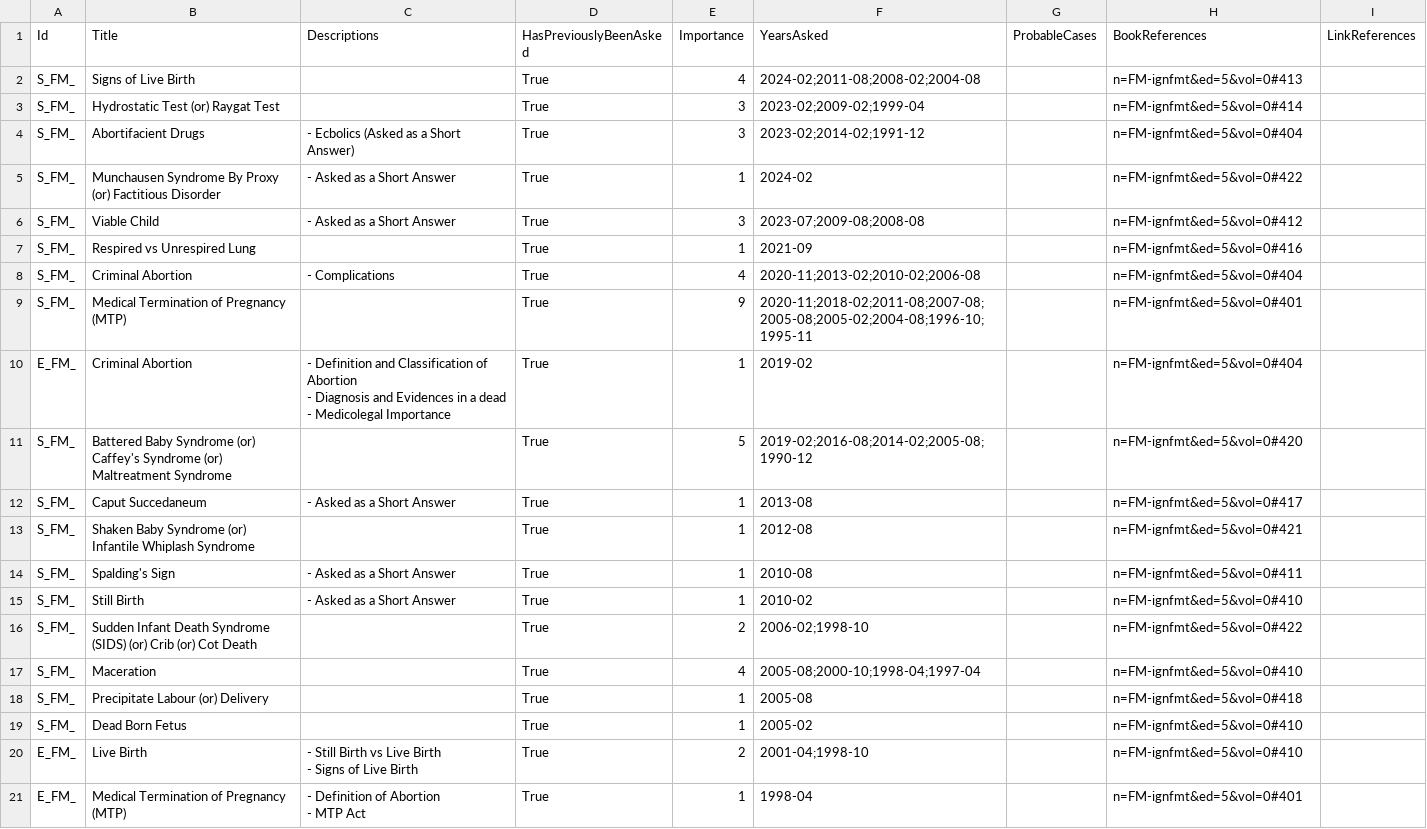
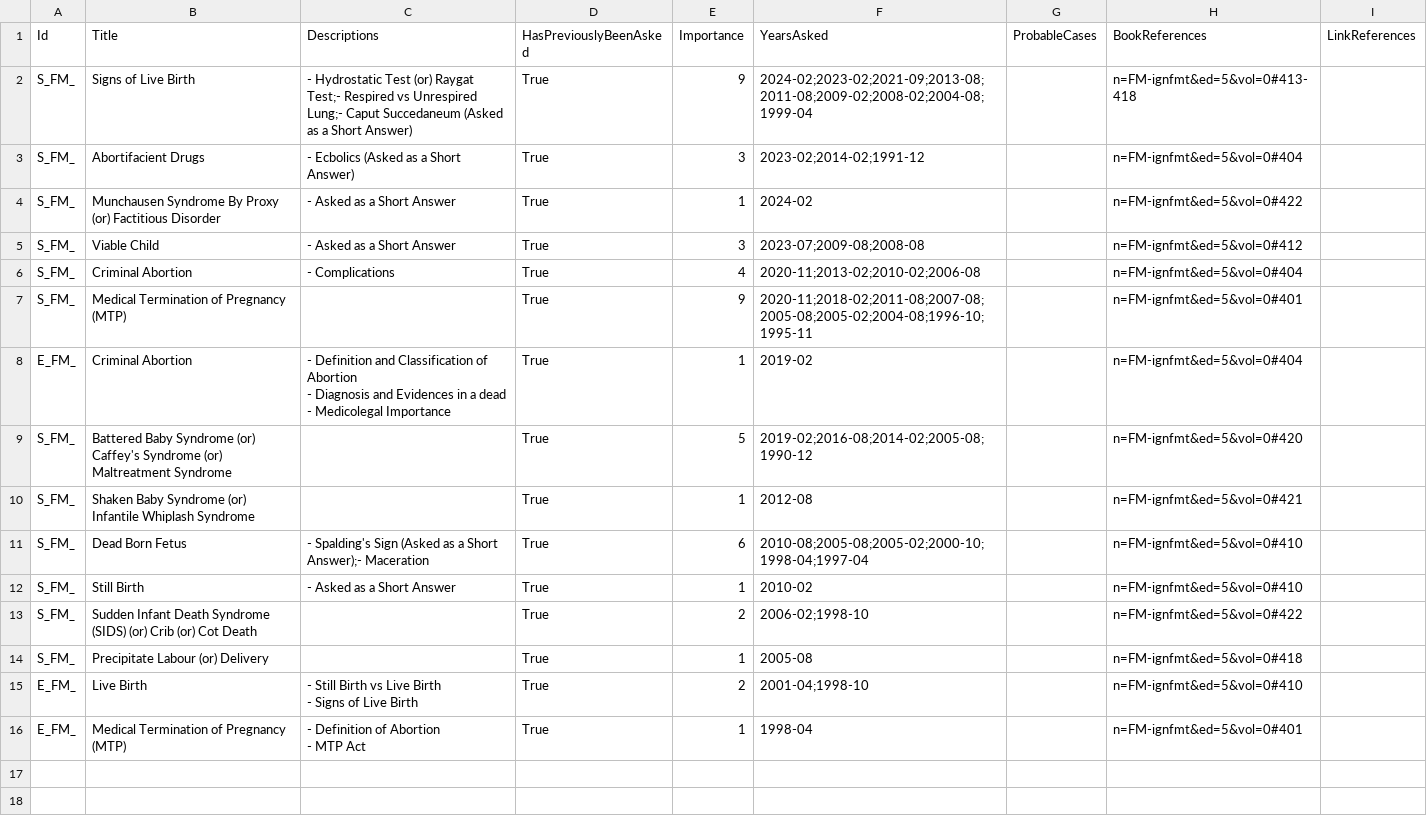
Before and after one commit to symptum/Symptum.Data, a CSV file: src/Symptum.Data/Subjects/Forensic Medicine/Question Bank/Paper 0/Abortion and Infant Deaths.csv, drawn as a sheet.

```diff
--- a/src/Symptum.Data/Subjects/Forensic Medicine/Question Bank/Paper 0/Abortion and Infant Deaths.csv
+++ b/src/Symptum.Data/Subjects/Forensic Medicine/Question Bank/Paper 0/Abortion and Infant Deaths.csv
@@ -1,4 +1,3 @@
 Id,Title,Descriptions,HasPreviouslyBeenAsked,Importance,YearsAsked,ProbableCases,BookReferences,LinkReferences
-S_FM_,Signs of Live Birth,,True,4,2024-02;2011-08;2008-02;2004-08,,n=FM-ignfmt&ed=5&vol=0#413,
-S_FM_,Hydrostatic Test (or) Raygat Test,,True,3,2023-02;2009-02;1999-04,,n=FM-ignfmt&ed=5&vol=0#414,
+S_FM_,Signs of Live Birth,- Hydrostatic Test (or) Raygat Test;- Respired vs Unrespired Lung;- Caput Succedaneum (Asked as a Short Answer),True,9,2024-02;2023-02;2021-09;2013-08;2011-08;2009-02;2008-02;2004-08;1999-04,,n=FM-ignfmt&ed=5&vol=0#413-418,
 S_FM_,Abortifacient Drugs,- Ecbolics (Asked as a Short Answer),True,3,2023-02;2014-02;1991-12,,n=FM-ignfmt&ed=5&vol=0#404,
@@ -6,3 +5,2 @@ S_FM_,Munchausen Syndrome By Proxy (or) Factitious Disorder,- Asked as a Short A
 S_FM_,Viable Child,- Asked as a Short Answer,True,3,2023-07;2009-08;2008-08,,n=FM-ignfmt&ed=5&vol=0#412,
-S_FM_,Respired vs Unrespired Lung,,True,1,2021-09,,n=FM-ignfmt&ed=5&vol=0#416,
 S_FM_,Criminal Abortion,- Complications,True,4,2020-11;2013-02;2010-02;2006-08,,n=FM-ignfmt&ed=5&vol=0#404,
@@ -13,10 +11,7 @@ E_FM_,Criminal Abortion,"- Definition and Classification of Abortion
 S_FM_,Battered Baby Syndrome (or) Caffey's Syndrome (or) Maltreatment Syndrome,,True,5,2019-02;2016-08;2014-02;2005-08;1990-12,,n=FM-ignfmt&ed=5&vol=0#420,
-S_FM_,Caput Succedaneum,- Asked as a Short Answer,True,1,2013-08,,n=FM-ignfmt&ed=5&vol=0#417,
 S_FM_,Shaken Baby Syndrome (or) Infantile Whiplash Syndrome,,True,1,2012-08,,n=FM-ignfmt&ed=5&vol=0#421,
-S_FM_,Spalding's Sign,- Asked as a Short Answer,True,1,2010-08,,n=FM-ignfmt&ed=5&vol=0#411,
+S_FM_,Dead Born Fetus,- Spalding's Sign (Asked as a Short Answer);- Maceration,True,6,2010-08;2005-08;2005-02;2000-10;1998-04;1997-04,,n=FM-ignfmt&ed=5&vol=0#410,
 S_FM_,Still Birth,- Asked as a Short Answer,True,1,2010-02,,n=FM-ignfmt&ed=5&vol=0#410,
 S_FM_,Sudden Infant Death Syndrome (SIDS) (or) Crib (or) Cot Death,,True,2,2006-02;1998-10,,n=FM-ignfmt&ed=5&vol=0#422,
-S_FM_,Maceration,,True,4,2005-08;2000-10;1998-04;1997-04,,n=FM-ignfmt&ed=5&vol=0#410,
 S_FM_,Precipitate Labour (or) Delivery,,True,1,2005-08,,n=FM-ignfmt&ed=5&vol=0#418,
-S_FM_,Dead Born Fetus,,True,1,2005-02,,n=FM-ignfmt&ed=5&vol=0#410,
 E_FM_,Live Birth,"- Still Birth vs Live Birth
```
Also changed, not shown: src/Symptum.Data/Subjects/Forensic Medicine/Question Bank/Paper 0/Forensic Psychiatry.csv, src/Symptum.Data/Subjects/Forensic Medicine/Question Bank/Paper 0/Gunshot and Explosion Injuries.csv, 10 other files.
